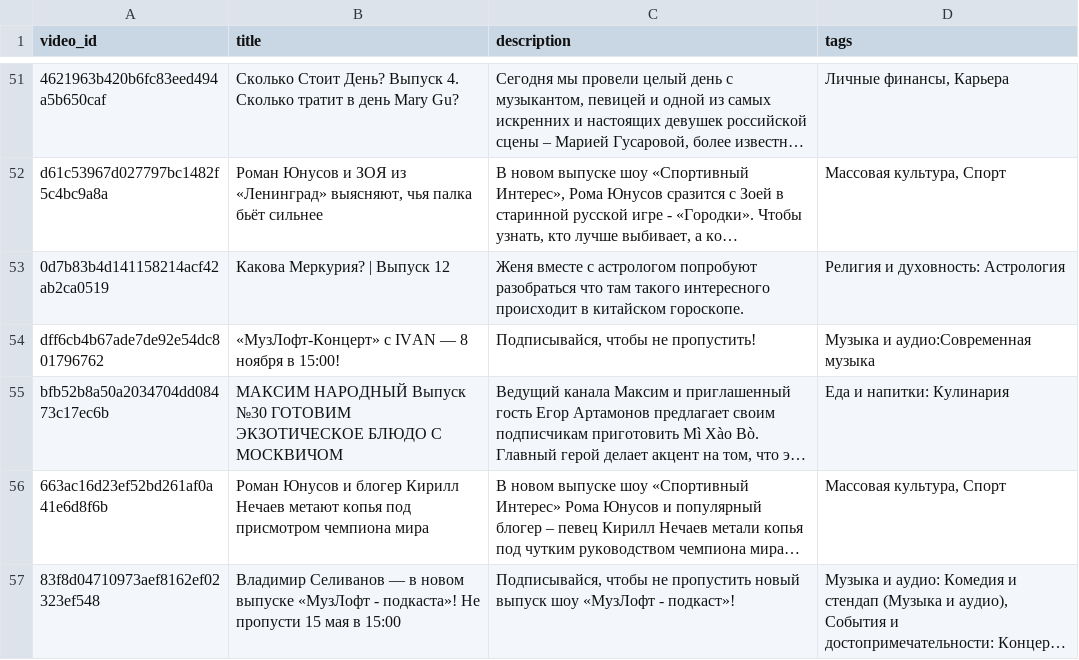
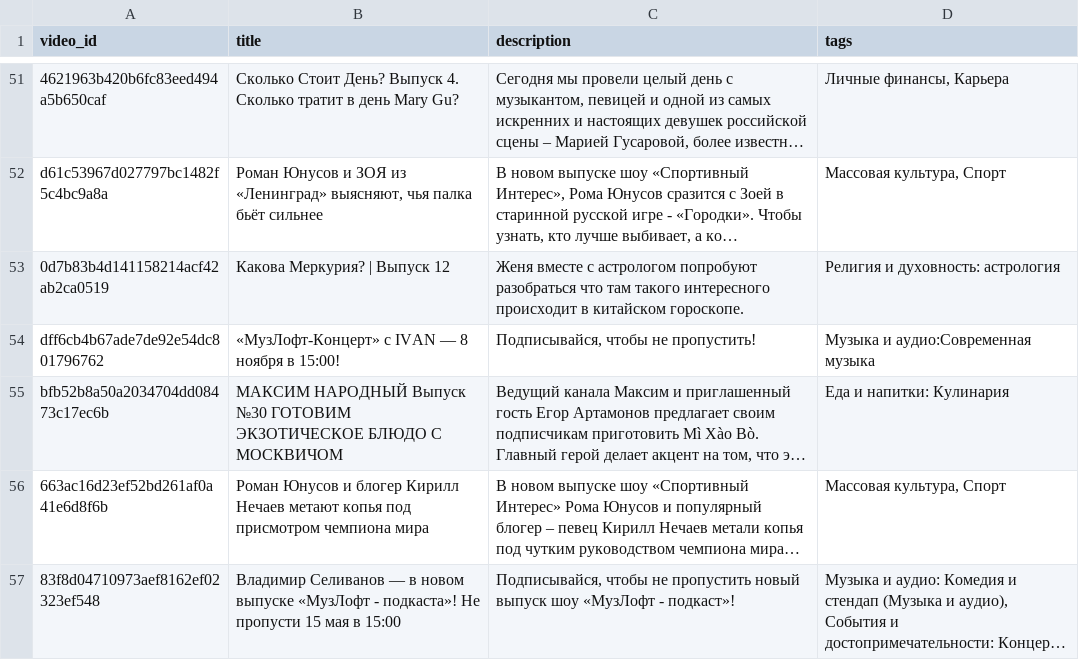
Before and after one commit to banzai-team/video-tagger, a CSV file: data/split/val.csv, drawn as a sheet; only a part is shown, gaps mark what is left out; long unchanged cells end in …; the diff names each change by its address in the sheet, - before the commit and + after, or states it on an @@ line.

```diff
--- a/data/split/val.csv
+++ b/data/split/val.csv
-D53 (tags): Религия и духовность: Астрология
+D53 (tags): Религия и духовность: астрология
```
Also changed, not shown: data/data_prep/filtered_taxonomy.csv, data/split/train.csv, 9 other files.
